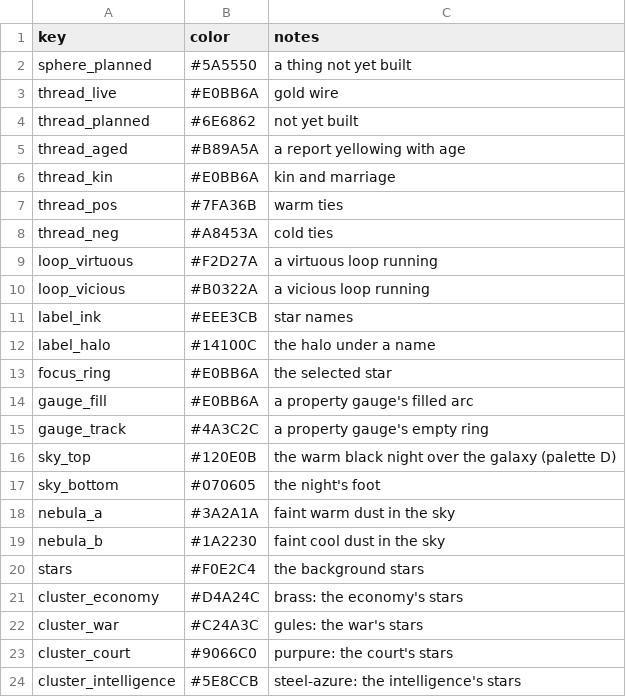
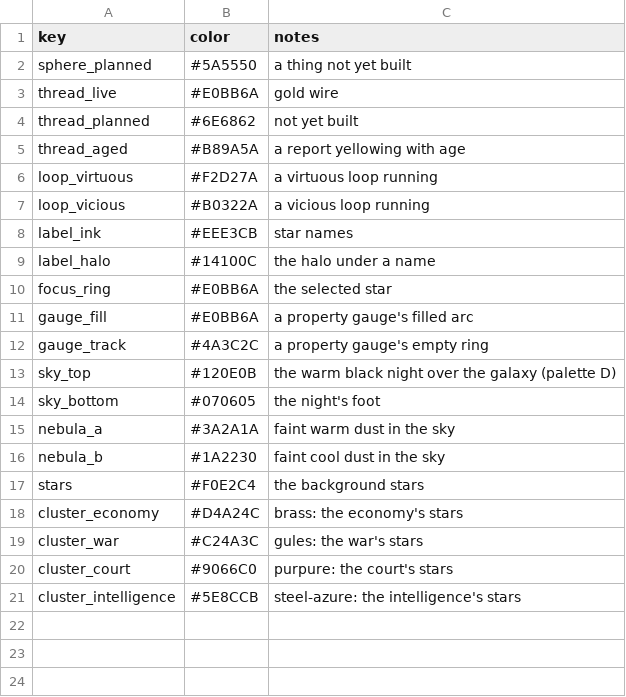
Before and after one commit to samuelzhang1201/game_design, a CSV file: data/ledger_palette.csv, drawn as a sheet.

```diff
--- a/data/ledger_palette.csv
+++ b/data/ledger_palette.csv
@@ -5,5 +5,2 @@ thread_planned,#6E6862,not yet built
 thread_aged,#B89A5A,a report yellowing with age
-thread_kin,#E0BB6A,kin and marriage
-thread_pos,#7FA36B,warm ties
-thread_neg,#A8453A,cold ties
 loop_virtuous,#F2D27A,a virtuous loop running
```
Also changed, not shown: data/balance.csv, data/ledger_clusters.csv, 14 other files.
